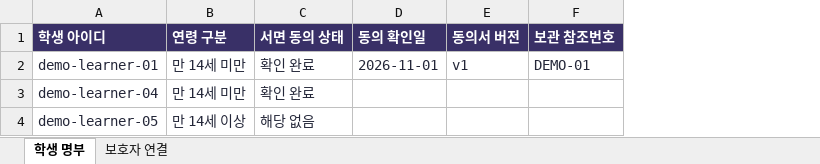
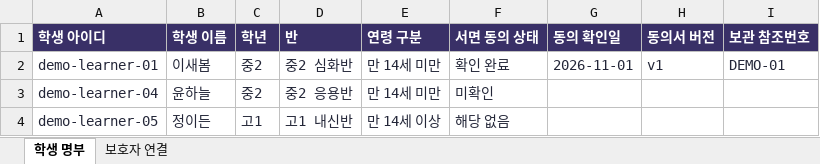
Before and after one commit to gjrudxkr1234/academy-platform-demo, an Excel workbook: assets/demo-roster-errors.xlsx, sheet 학생 명부, drawn as a sheet; values as stored, in another font and other column widths than the file's, no borders; addresses are those after the commit; the diff names each change by its address in the sheet, - before the commit and + after, or states it on an @@ line.

```diff
--- a/assets/demo-roster-errors.xlsx (sheet 학생 명부)
+++ b/assets/demo-roster-errors.xlsx (sheet 학생 명부)
+column B (학생 이름), rows 2-4: 이새봄 | 윤하늘 | 정이든
+column C (학년), rows 2-4: 중2 | 중2 | 고1
+column D (반), rows 2-4: 중2 심화반 | 중2 응용반 | 고1 내신반
-F3 (서면 동의 상태): 확인 완료
+F3 (서면 동의 상태): 미확인
```
Also changed, not shown: sheet 보호자 연결, assets/demo-roster-valid.xlsx, 5 other files.
